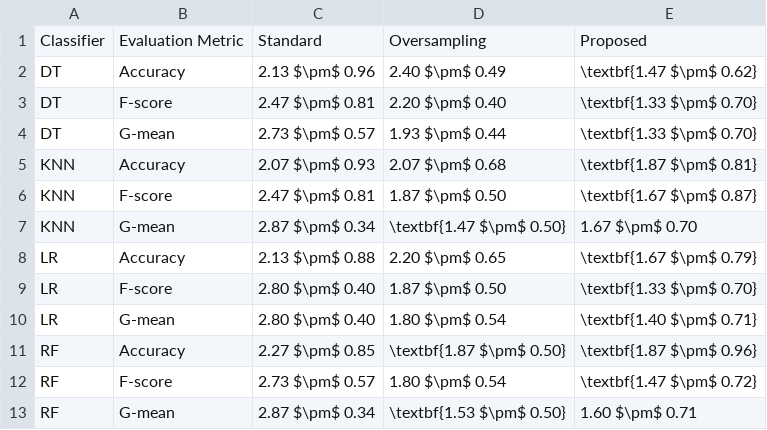
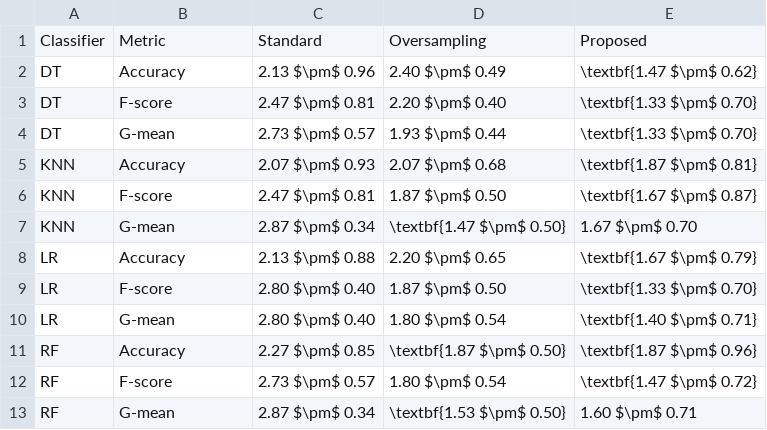
Before and after one commit to joaopfonseca/publications, a CSV file: active-learning-augmentation/analysis/mean_std_aulc_ranks.csv, drawn as a sheet.

```diff
--- a/active-learning-augmentation/analysis/mean_std_aulc_ranks.csv
+++ b/active-learning-augmentation/analysis/mean_std_aulc_ranks.csv
@@ -1,2 +1,2 @@
-Classifier,Evaluation Metric,Standard,Oversampling,Proposed
+Classifier,Metric,Standard,Oversampling,Proposed
 DT,Accuracy,2.13 $\pm$ 0.96,2.40 $\pm$ 0.49,\textbf{1.47 $\pm$ 0.62}
```
Also changed, not shown: active-learning-augmentation/analysis/datasets_description.csv, active-learning-augmentation/analysis/mean_std_aulc_scores.csv, 8 other files.
